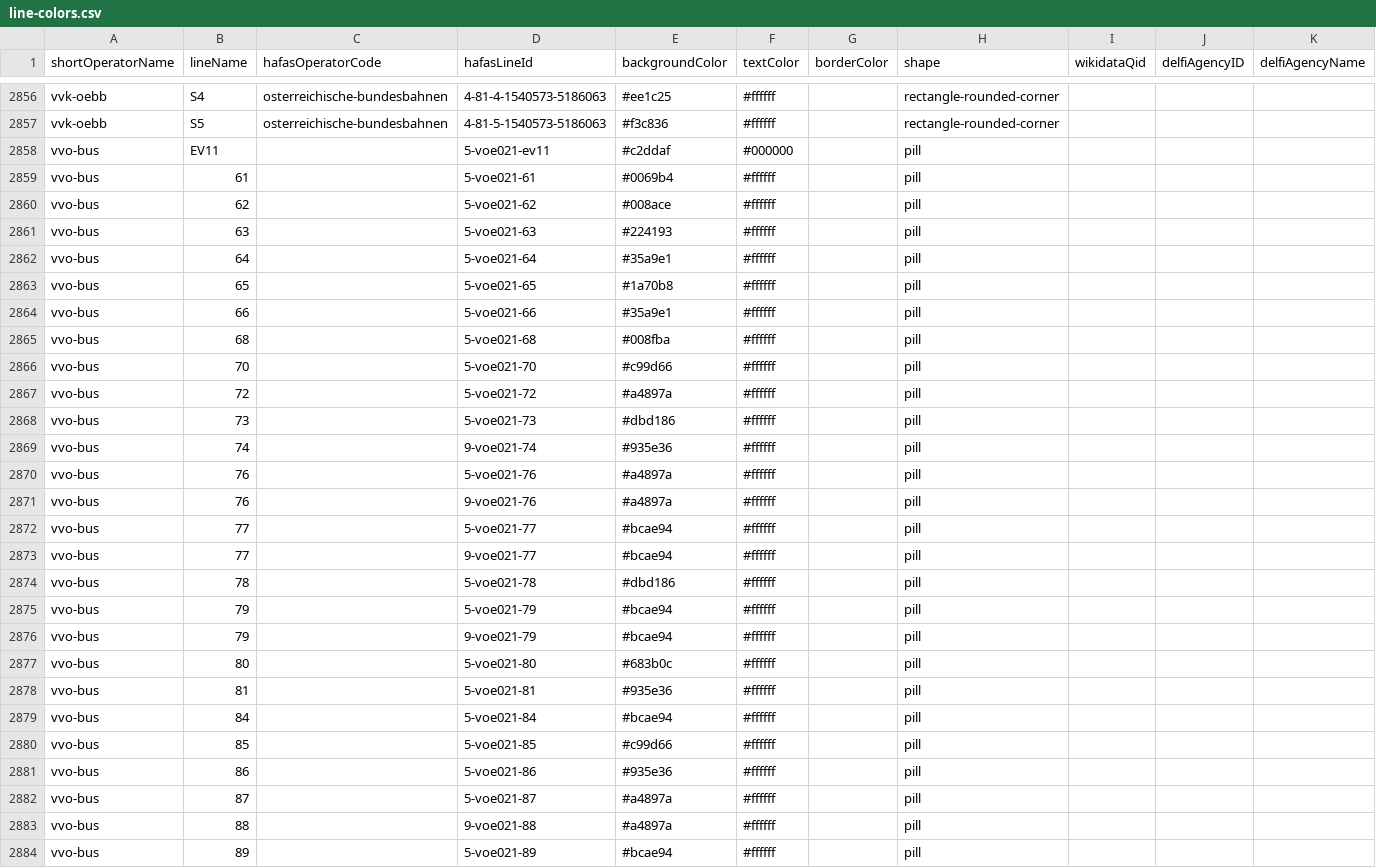
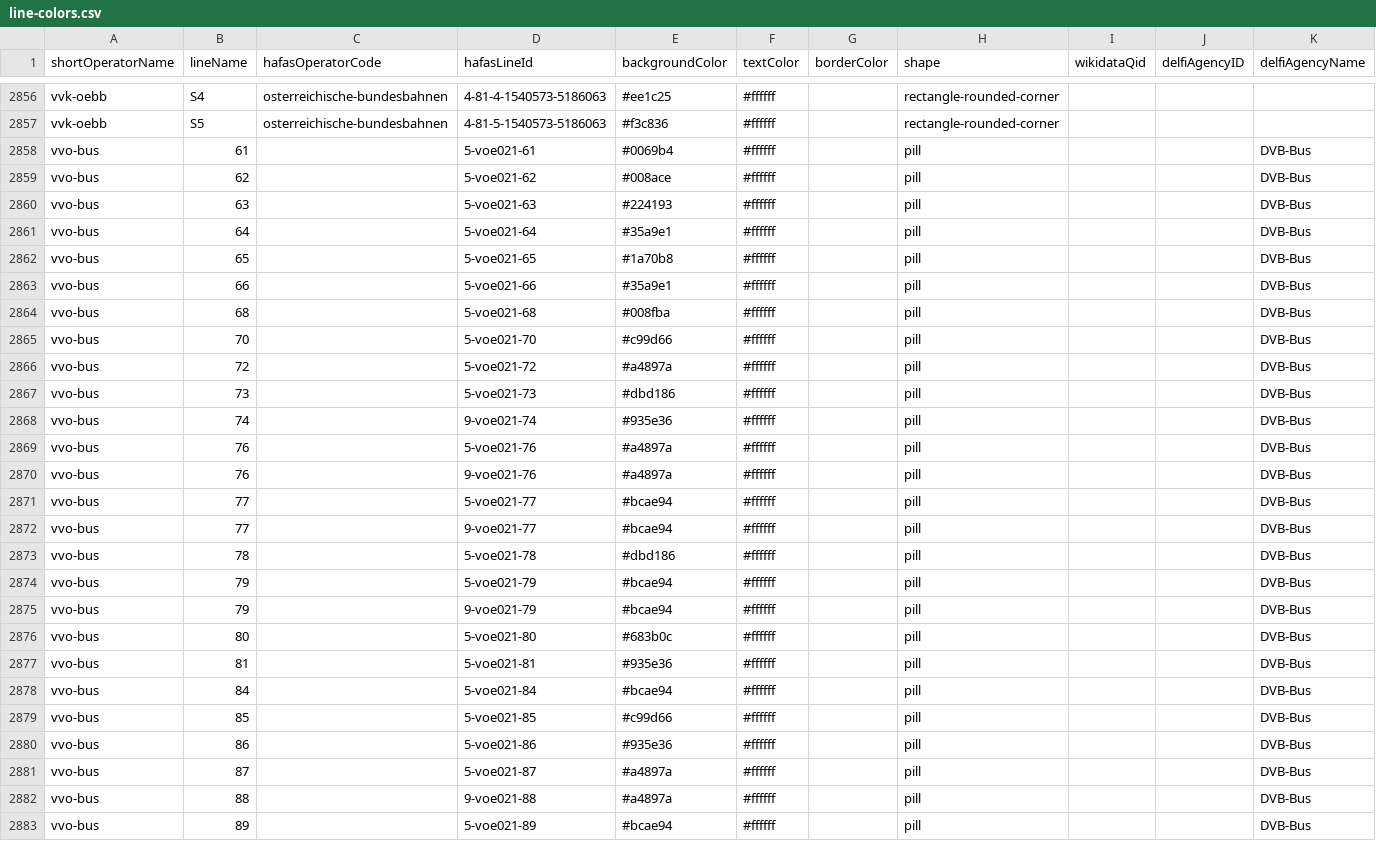
Before and after one commit to Traewelling/line-colors, a CSV file: line-colors.csv, drawn as a sheet; only a part is shown, gaps mark what is left out; the diff covers the shown part only.

Commit message:
Update Dresden Busses

```diff
--- a/line-colors.csv
+++ b/line-colors.csv
@@ -2857,28 +2857,27 @@ vvk-oebb,S4,osterreichische-bundesbahnen,4-81-4-1540573-5186063,#ee1c25,#ffffff,
 vvk-oebb,S5,osterreichische-bundesbahnen,4-81-5-1540573-5186063,#f3c836,#ffffff,,rectangle-rounded-corner,,,
-vvo-bus,EV11,,5-voe021-ev11,#c2ddaf,#000000,,pill,,,
-vvo-bus,61,,5-voe021-61,#0069b4,#ffffff,,pill,,,
-vvo-bus,62,,5-voe021-62,#008ace,#ffffff,,pill,,,
-vvo-bus,63,,5-voe021-63,#224193,#ffffff,,pill,,,
-vvo-bus,64,,5-voe021-64,#35a9e1,#ffffff,,pill,,,
-vvo-bus,65,,5-voe021-65,#1a70b8,#ffffff,,pill,,,
-vvo-bus,66,,5-voe021-66,#35a9e1,#ffffff,,pill,,,
-vvo-bus,68,,5-voe021-68,#008fba,#ffffff,,pill,,,
-vvo-bus,70,,5-voe021-70,#c99d66,#ffffff,,pill,,,
-vvo-bus,72,,5-voe021-72,#a4897a,#ffffff,,pill,,,
-vvo-bus,73,,5-voe021-73,#dbd186,#ffffff,,pill,,,
-vvo-bus,74,,9-voe021-74,#935e36,#ffffff,,pill,,,
-vvo-bus,76,,5-voe021-76,#a4897a,#ffffff,,pill,,,
-vvo-bus,76,,9-voe021-76,#a4897a,#ffffff,,pill,,,
-vvo-bus,77,,5-voe021-77,#bcae94,#ffffff,,pill,,,
-vvo-bus,77,,9-voe021-77,#bcae94,#ffffff,,pill,,,
-vvo-bus,78,,5-voe021-78,#dbd186,#ffffff,,pill,,,
-vvo-bus,79,,5-voe021-79,#bcae94,#ffffff,,pill,,,
-vvo-bus,79,,9-voe021-79,#bcae94,#ffffff,,pill,,,
-vvo-bus,80,,5-voe021-80,#683b0c,#ffffff,,pill,,,
-vvo-bus,81,,5-voe021-81,#935e36,#ffffff,,pill,,,
-vvo-bus,84,,5-voe021-84,#bcae94,#ffffff,,pill,,,
-vvo-bus,85,,5-voe021-85,#c99d66,#ffffff,,pill,,,
-vvo-bus,86,,5-voe021-86,#935e36,#ffffff,,pill,,,
-vvo-bus,87,,5-voe021-87,#a4897a,#ffffff,,pill,,,
-vvo-bus,88,,9-voe021-88,#a4897a,#ffffff,,pill,,,
-vvo-bus,89,,5-voe021-89,#bcae94,#ffffff,,pill,,,
+vvo-bus,61,,5-voe021-61,#0069b4,#ffffff,,pill,,,DVB-Bus
+vvo-bus,62,,5-voe021-62,#008ace,#ffffff,,pill,,,DVB-Bus
+vvo-bus,63,,5-voe021-63,#224193,#ffffff,,pill,,,DVB-Bus
+vvo-bus,64,,5-voe021-64,#35a9e1,#ffffff,,pill,,,DVB-Bus
+vvo-bus,65,,5-voe021-65,#1a70b8,#ffffff,,pill,,,DVB-Bus
+vvo-bus,66,,5-voe021-66,#35a9e1,#ffffff,,pill,,,DVB-Bus
+vvo-bus,68,,5-voe021-68,#008fba,#ffffff,,pill,,,DVB-Bus
+vvo-bus,70,,5-voe021-70,#c99d66,#ffffff,,pill,,,DVB-Bus
+vvo-bus,72,,5-voe021-72,#a4897a,#ffffff,,pill,,,DVB-Bus
+vvo-bus,73,,5-voe021-73,#dbd186,#ffffff,,pill,,,DVB-Bus
+vvo-bus,74,,9-voe021-74,#935e36,#ffffff,,pill,,,DVB-Bus
+vvo-bus,76,,5-voe021-76,#a4897a,#ffffff,,pill,,,DVB-Bus
+vvo-bus,76,,9-voe021-76,#a4897a,#ffffff,,pill,,,DVB-Bus
+vvo-bus,77,,5-voe021-77,#bcae94,#ffffff,,pill,,,DVB-Bus
+vvo-bus,77,,9-voe021-77,#bcae94,#ffffff,,pill,,,DVB-Bus
+vvo-bus,78,,5-voe021-78,#dbd186,#ffffff,,pill,,,DVB-Bus
+vvo-bus,79,,5-voe021-79,#bcae94,#ffffff,,pill,,,DVB-Bus
+vvo-bus,79,,9-voe021-79,#bcae94,#ffffff,,pill,,,DVB-Bus
+vvo-bus,80,,5-voe021-80,#683b0c,#ffffff,,pill,,,DVB-Bus
+vvo-bus,81,,5-voe021-81,#935e36,#ffffff,,pill,,,DVB-Bus
+vvo-bus,84,,5-voe021-84,#bcae94,#ffffff,,pill,,,DVB-Bus
+vvo-bus,85,,5-voe021-85,#c99d66,#ffffff,,pill,,,DVB-Bus
+vvo-bus,86,,5-voe021-86,#935e36,#ffffff,,pill,,,DVB-Bus
+vvo-bus,87,,5-voe021-87,#a4897a,#ffffff,,pill,,,DVB-Bus
+vvo-bus,88,,9-voe021-88,#a4897a,#ffffff,,pill,,,DVB-Bus
+vvo-bus,89,,5-voe021-89,#bcae94,#ffffff,,pill,,,DVB-Bus
```
Also changed, not shown: 1 added row and 8 edited cells elsewhere in this file.
